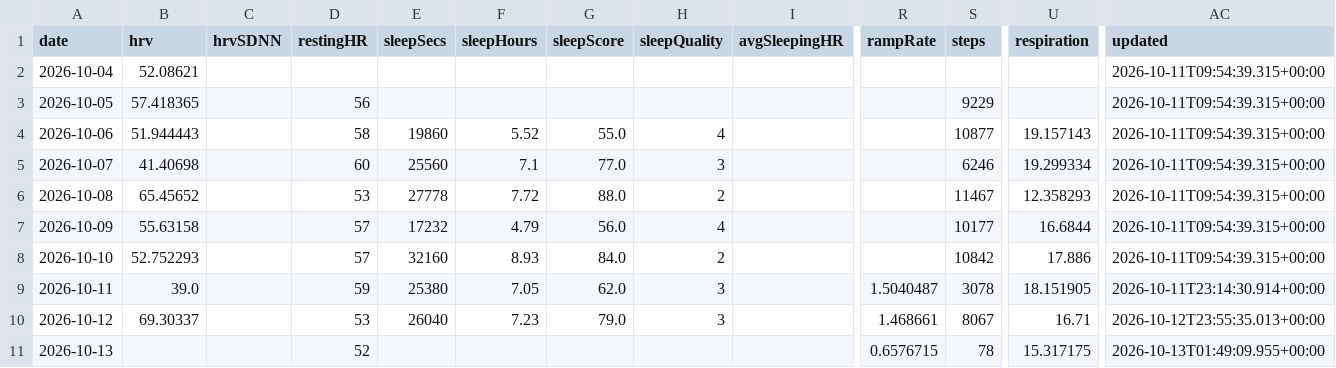
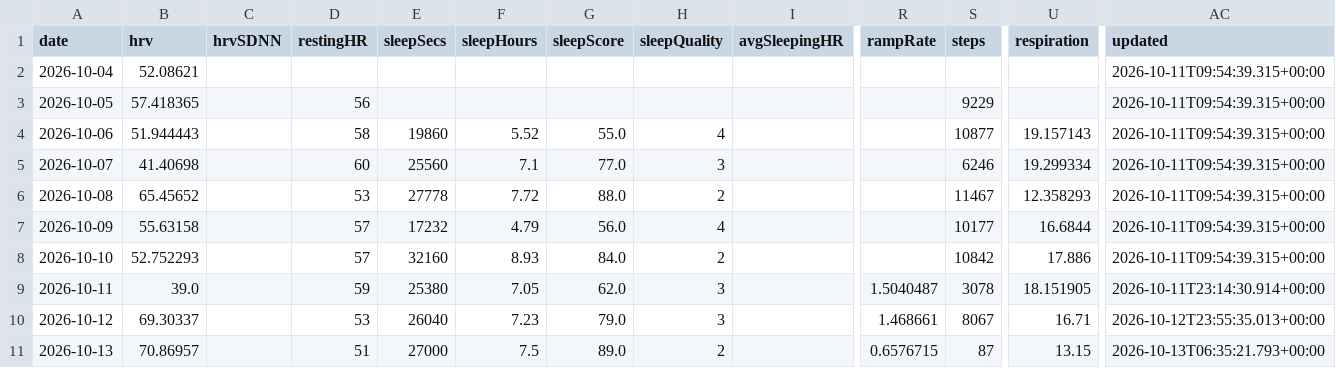
Before and after one commit to CarpetoX/garmin-recovery, a CSV file: recovery.csv, drawn as a sheet; only a part is shown, gaps mark what is left out; the diff names each change by its address in the sheet, - before the commit and + after, or states it on an @@ line.

```diff
--- a/recovery.csv
+++ b/recovery.csv
-B11 (hrv): (empty)
+B11 (hrv): 70.86957
-D11 (restingHR): 52
+D11 (restingHR): 51
-E11 (sleepSecs): (empty)
+E11 (sleepSecs): 27000
-F11 (sleepHours): (empty)
+F11 (sleepHours): 7.5
-G11 (sleepScore): (empty)
+G11 (sleepScore): 89.0
-H11 (sleepQuality): (empty)
+H11 (sleepQuality): 2
-S11 (steps): 78
+S11 (steps): 87
-U11 (respiration): 15.317175
+U11 (respiration): 13.15
-AC11 (updated): 2026-10-13T01:49:09.955+00:00
+AC11 (updated): 2026-10-13T06:35:21.793+00:00
```
Also changed, not shown: 3 other files.
